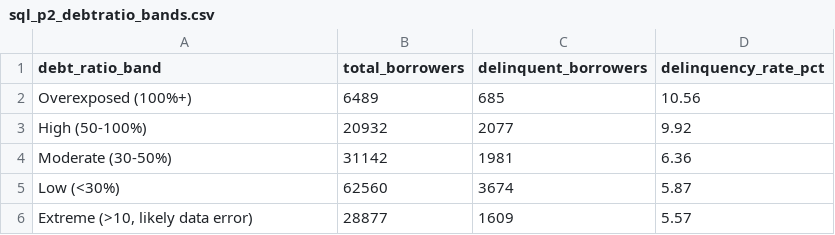
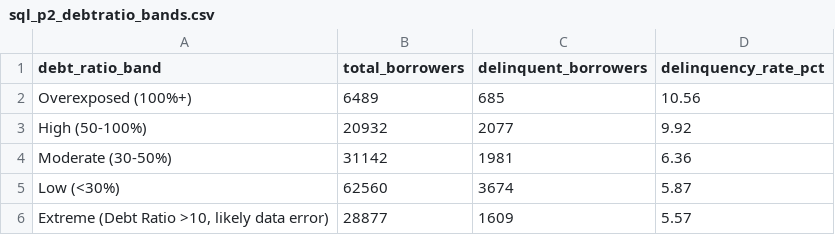
Before and after one commit to HarjiiBoss/fintech-credit-risk-analysis, a CSV file: outputs/sql_p2_debtratio_bands.csv, drawn as a sheet.

```diff
--- a/outputs/sql_p2_debtratio_bands.csv
+++ b/outputs/sql_p2_debtratio_bands.csv
@@ -5,2 +5,2 @@ debt_ratio_band,total_borrowers,delinquent_borrowers,delinquency_rate_pct
 "Low (<30%)",62560,3674,5.87
-"Extreme (>10, likely data error)",28877,1609,5.57
+"Extreme (Debt Ratio >10, likely data error)",28877,1609,5.57
```
Also changed, not shown: outputs/sql_p1_delinquency_by_income.csv, 14 other files.
